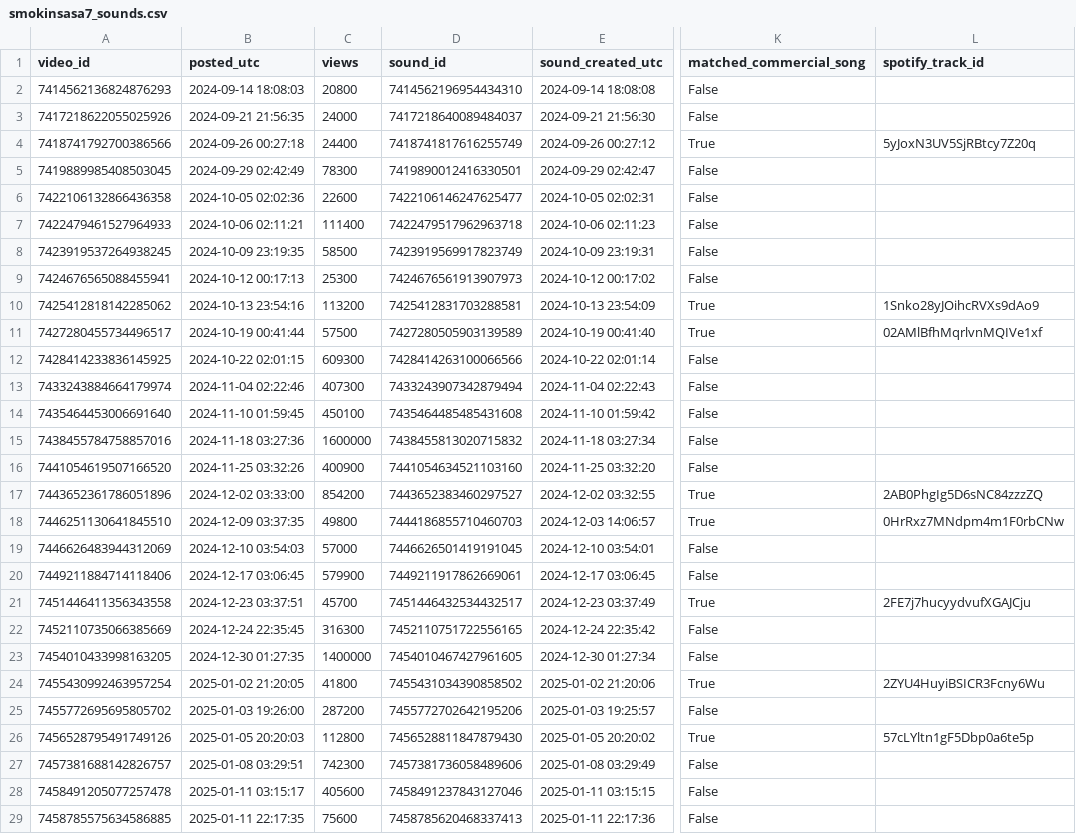
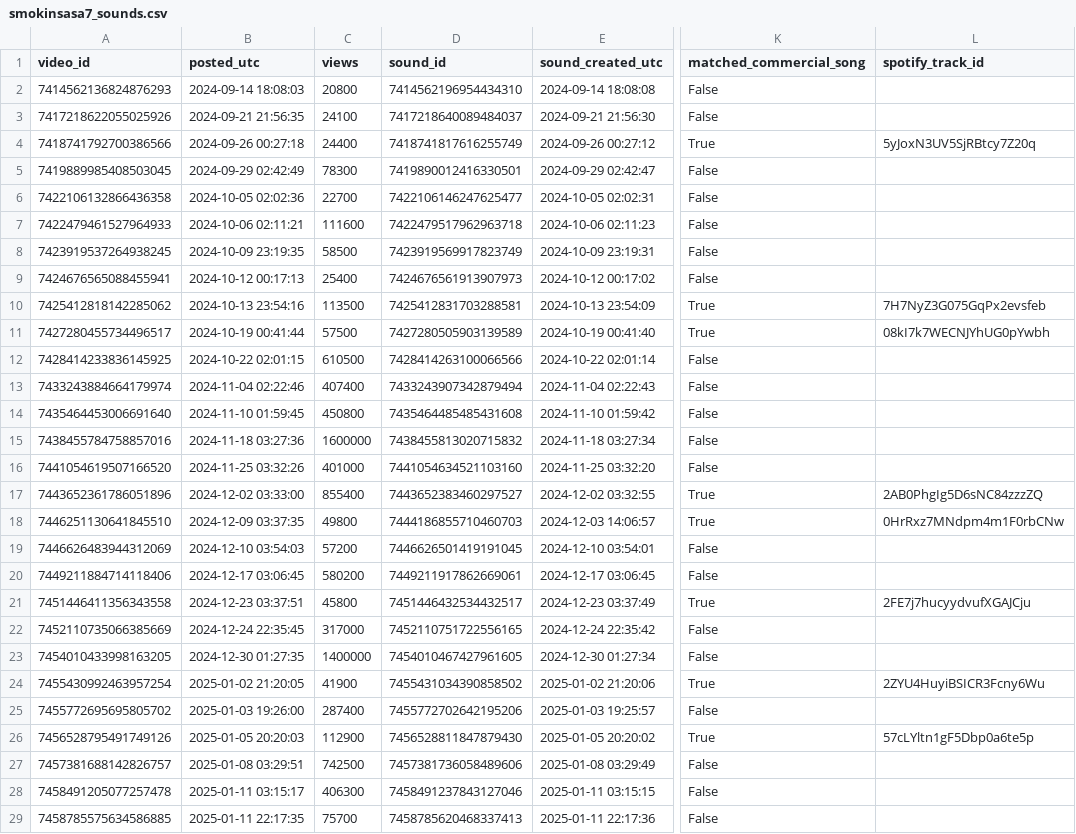
Before and after one commit to nobleskele-eng/Cheques, a CSV file: research/data/smokinsasa7_sounds.csv, drawn as a sheet; only a part is shown, gaps mark what is left out; the diff covers the shown part only; the diff names each change by its address in the sheet, - before the commit and + after, or states it on an @@ line.

```diff
--- a/research/data/smokinsasa7_sounds.csv
+++ b/research/data/smokinsasa7_sounds.csv
-C3 (views): 24000
+C3 (views): 24100
-C6 (views): 22600
+C6 (views): 22700
-C7 (views): 111400
+C7 (views): 111600
-C9 (views): 25300
+C9 (views): 25400
-C10 (views): 113200
+C10 (views): 113500
-L10 (spotify_track_id): 1Snko28yJOihcRVXs9dAo9
+L10 (spotify_track_id): 7H7NyZ3G075GqPx2evsfeb
-L11 (spotify_track_id): 02AMlBfhMqrlvnMQIVe1xf
+L11 (spotify_track_id): 08kI7k7WECNJYhUG0pYwbh
-C12 (views): 609300
+C12 (views): 610500
-C13 (views): 407300
+C13 (views): 407400
-C14 (views): 450100
+C14 (views): 450800
-C16 (views): 400900
+C16 (views): 401000
-C17 (views): 854200
+C17 (views): 855400
-C19 (views): 57000
+C19 (views): 57200
-C20 (views): 579900
+C20 (views): 580200
-C21 (views): 45700
+C21 (views): 45800
-C22 (views): 316300
+C22 (views): 317000
-C24 (views): 41800
+C24 (views): 41900
-C25 (views): 287200
+C25 (views): 287400
-C26 (views): 112800
+C26 (views): 112900
-C27 (views): 742300
+C27 (views): 742500
-C28 (views): 405600
+C28 (views): 406300
-C29 (views): 75600
+C29 (views): 75700
```
Also changed, not shown: 1 added row and 113 edited cells elsewhere in this file, research/data/.sadaqatt_captions.csv, research/data/.sadaqatt_encoding.csv, 21 other files.
